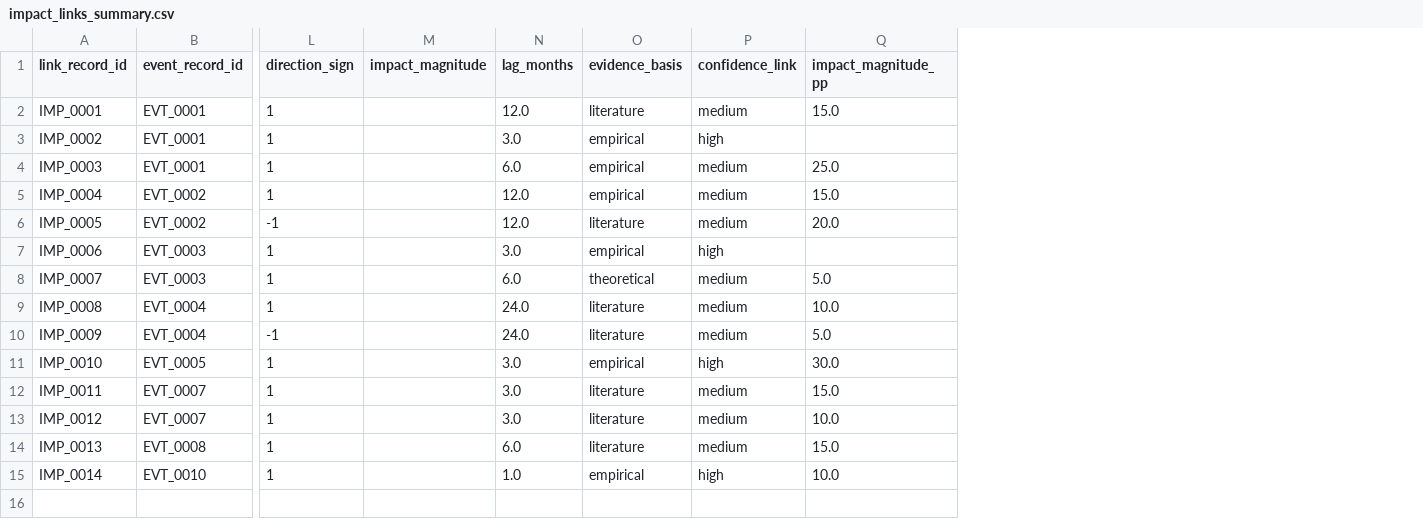
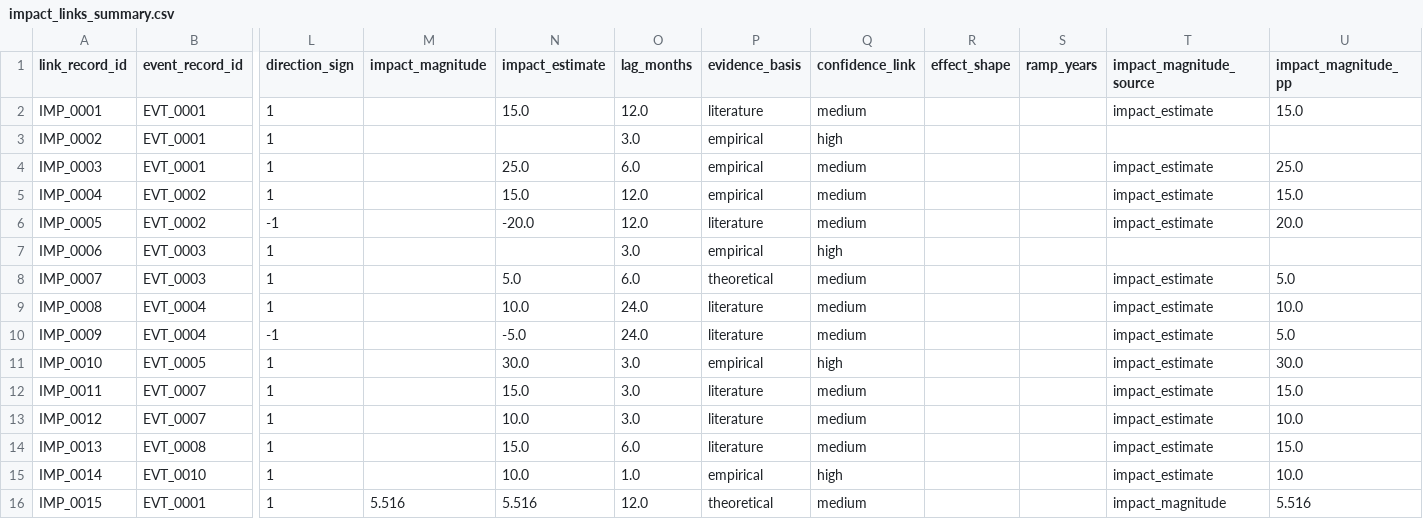
Before and after one commit to Moggycool/Forecasting-Financial-Inclusion-in-Ethiopia, a CSV file: outputs/task_3/impact_links_summary.csv, drawn as a sheet; only a part is shown, gaps mark what is left out; rows hold the shown columns only; the diff names each change by its address in the sheet, - before the commit and + after, or states it on an @@ line.

```diff
--- a/outputs/task_3/impact_links_summary.csv
+++ b/outputs/task_3/impact_links_summary.csv
+column N (impact_estimate), rows 2-15: 15.0 |  | 25.0 | 15.0 | -20.0 |  | 5.0 | 10.0 | -5.0 | 30.0 | 15.0 | 10.0 | 15.0 | 10.0
+column R (effect_shape), empty
+column S (ramp_years), empty
+column T (impact_magnitude_source), rows 2-15: impact_estimate |  | impact_estimate | impact_estimate | impact_estimate |  | impact_estimate | impact_estimate | impact_estimate | impact_estimate | impact_estimate | impact_estimate | impact_estimate | impact_estimate
+row 16: IMP_0015 | EVT_0001 | 1 | 5.516 | 5.516 | 12.0 | theoretical | medium |  |  | impact_magnitude | 5.516
```
Also changed, not shown: outputs/task_3/event_effects_tidy.csv, outputs/task_3/event_indicator_association_matrix.csv, 10 other files.
